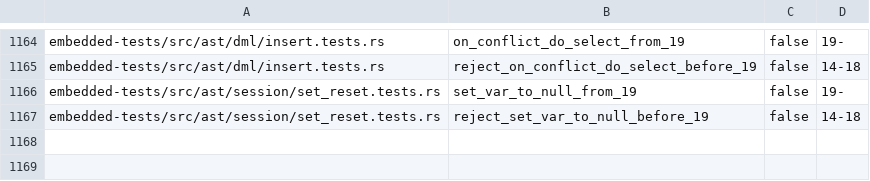
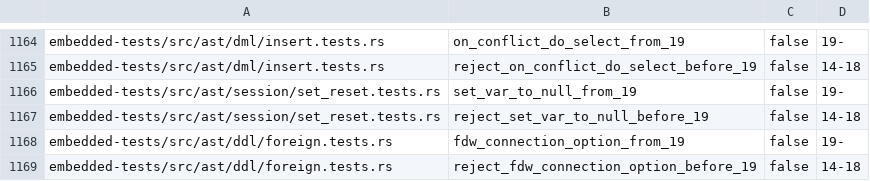
Before and after one commit to freshtonic/pg-sql, a TSV file: embedded-tests/inventory.tsv, drawn as a sheet; only a part is shown, gaps mark what is left out.

```diff
--- a/embedded-tests/inventory.tsv
+++ b/embedded-tests/inventory.tsv
@@ -1167 +1167,3 @@ embedded-tests/src/ast/session/set_reset.tests.rs	set_var_to_null_from_19	false
 embedded-tests/src/ast/session/set_reset.tests.rs	reject_set_var_to_null_before_19	false	14-18
+embedded-tests/src/ast/ddl/foreign.tests.rs	fdw_connection_option_from_19	false	19-
+embedded-tests/src/ast/ddl/foreign.tests.rs	reject_fdw_connection_option_before_19	false	14-18
```
Also changed, not shown: embedded-tests/reconciliation.tsv, 3 other files.
